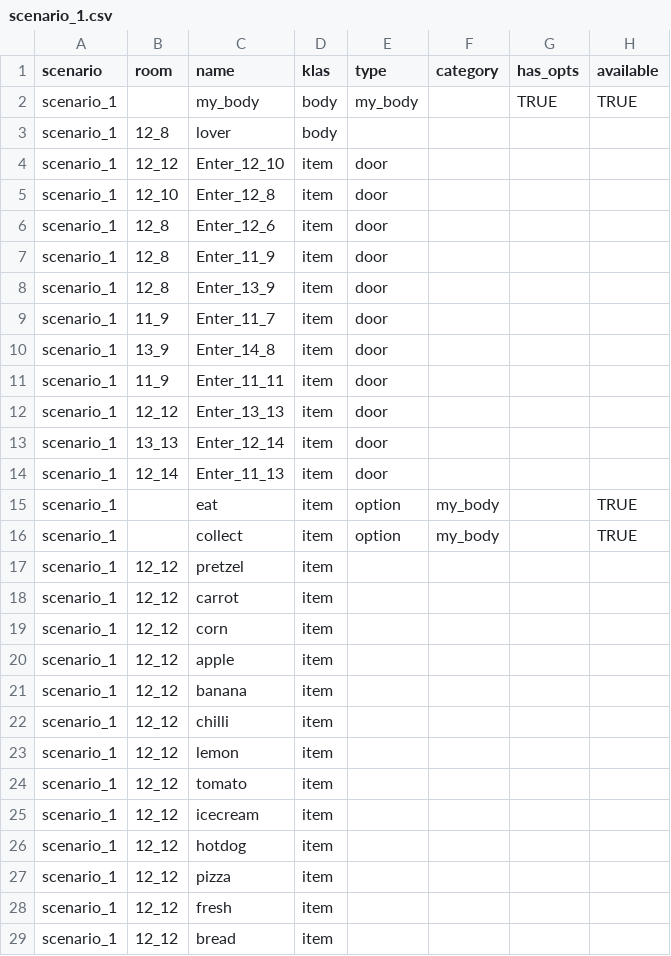
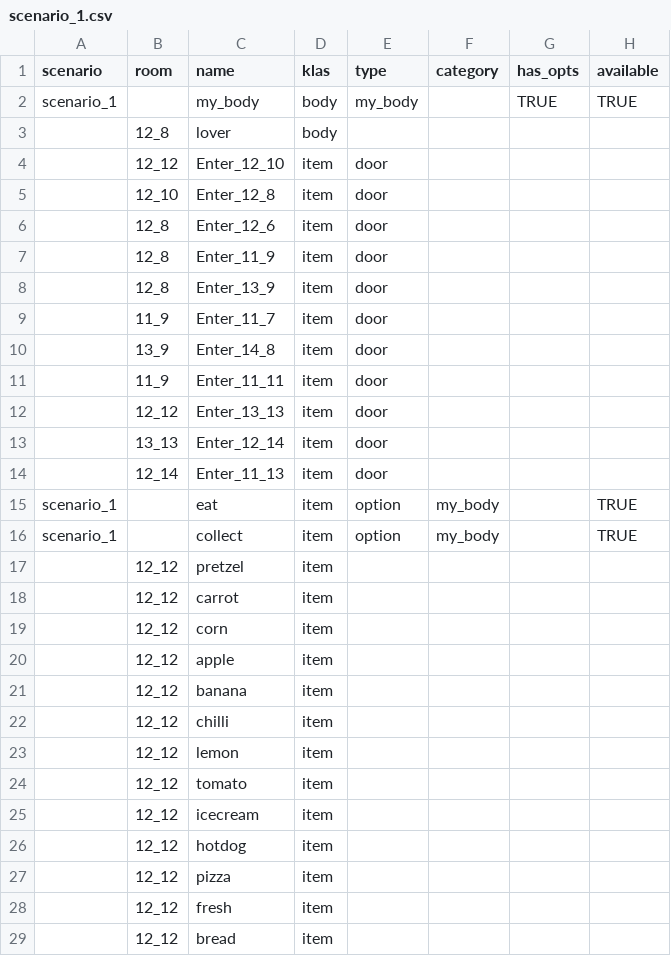
Before and after one commit to dimch0/circles, a CSV file: data/scenario_1.csv, drawn as a sheet; only a part is shown; the diff covers the shown part only; the diff names each change by its address in the sheet, - before the commit and + after, or states it on an @@ line.

```diff
--- a/data/scenario_1.csv
+++ b/data/scenario_1.csv
-A3:A14 (scenario): scenario_1
+A3:A14 (scenario): (empty)
-A17:A29 (scenario): scenario_1
+A17:A29 (scenario): (empty)
```
Also changed, not shown: 24 edited cells elsewhere in this file, data/all.csv, 23 other files.
